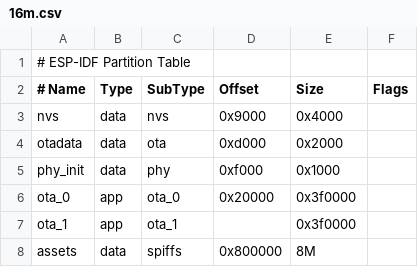
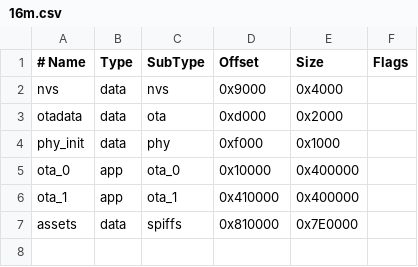
Before and after one commit to Kaka-16168/Otto-pca9685, a CSV file: xiaozhi-esp32/partitions/v2/16m.csv, drawn as a sheet; removed rows and columns are numbered as before the commit, all else as after; the diff names each change by its address in the sheet, - before the commit and + after, or states it on an @@ line.

Commit message:
Update ESP-IDF partition table configuration

```diff
--- a/xiaozhi-esp32/partitions/v2/16m.csv
+++ b/xiaozhi-esp32/partitions/v2/16m.csv
-row 1: # ESP-IDF Partition Table
-D5 (Offset): 0x20000
+D5 (Offset): 0x10000
-E5:E6 (Size): 0x3f0000
+E5:E6 (Size): 0x400000
-D6 (Offset): (empty)
+D6 (Offset): 0x410000
-D7 (Offset): 0x800000
+D7 (Offset): 0x810000
-E7 (Size): 8M
+E7 (Size): 0x7E0000
```
